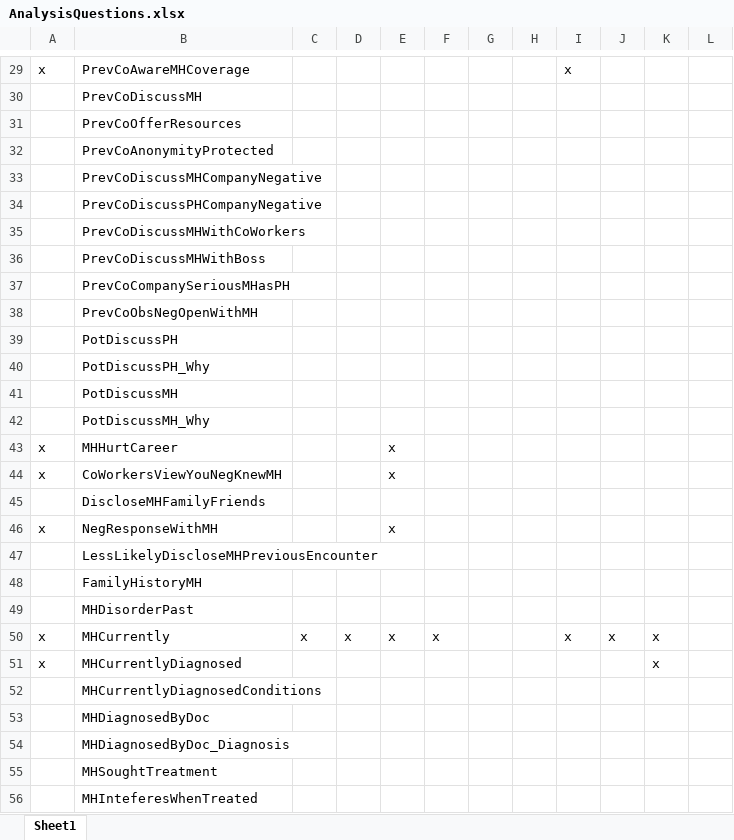
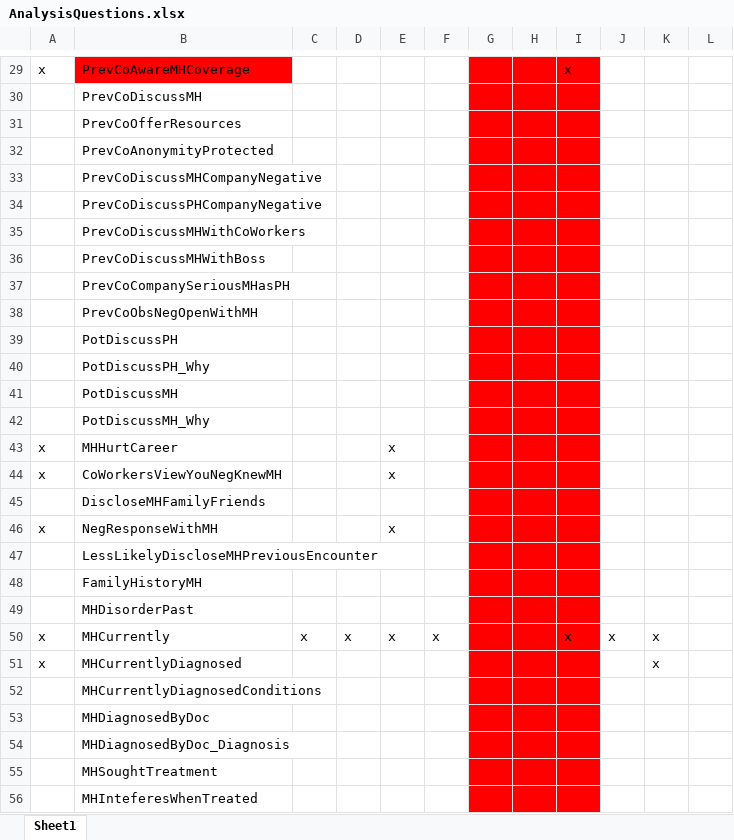
Before and after one commit to djserna/6306-case-study-2, an Excel workbook: AnalysisQuestions.xlsx, sheet Sheet1, drawn as a sheet; only a part is shown, gaps mark what is left out; values as stored, in another font and other column widths than the file's, no borders; the diff covers the shown part only; the diff names each change by its address in the sheet, - before the commit and + after, or states it on an @@ line.

```diff
--- a/AnalysisQuestions.xlsx (sheet Sheet1)
+++ b/AnalysisQuestions.xlsx (sheet Sheet1)
-B29 fill: none
+B29 fill: #FF0000
-G29:I56 fill: none
+G29:I56 fill: #FF0000
```
Also changed, not shown: cell formats elsewhere in this sheet, 2 other files.
